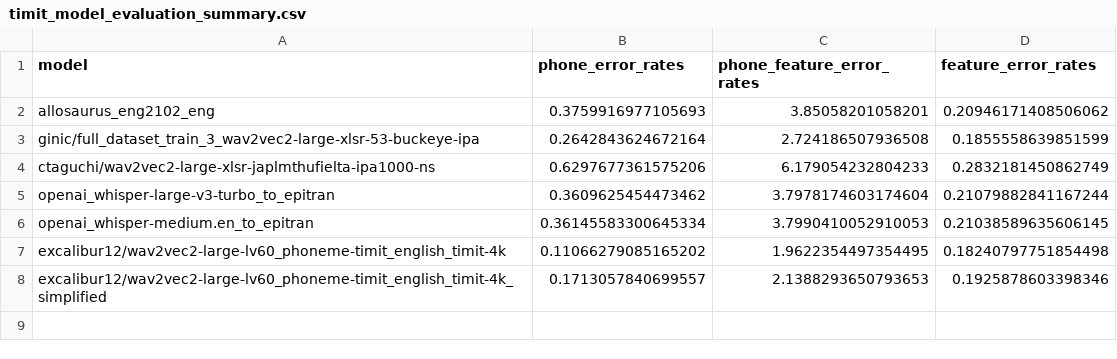
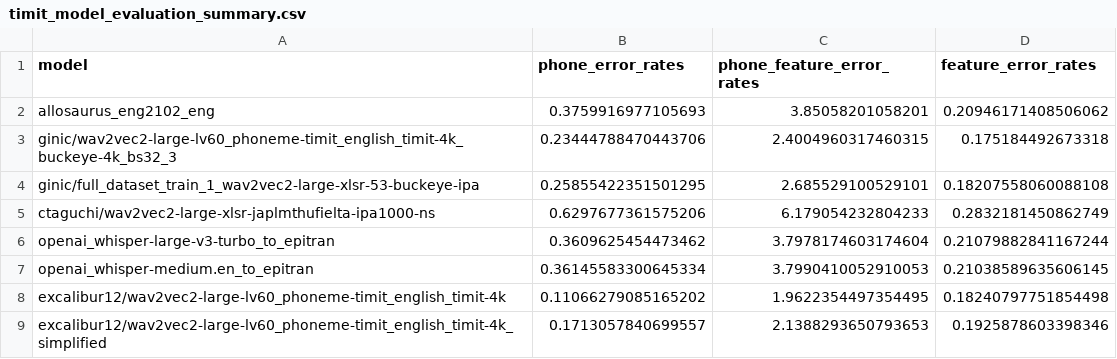
Before and after one commit to UMassCDS/wav2ipa, a CSV file: notebooks/timit_evaluation/timit_model_evaluation_summary.csv, drawn as a sheet.

```diff
--- a/notebooks/timit_evaluation/timit_model_evaluation_summary.csv
+++ b/notebooks/timit_evaluation/timit_model_evaluation_summary.csv
@@ -2,3 +2,4 @@ model,phone_error_rates,phone_feature_error_rates,feature_error_rates
 allosaurus_eng2102_eng,0.3759916977105693,3.85058201058201,0.20946171408506062
-ginic/full_dataset_train_3_wav2vec2-large-xlsr-53-buckeye-ipa,0.2642843624672164,2.724186507936508,0.1855558639851599
+ginic/wav2vec2-large-lv60_phoneme-timit_english_timit-4k_buckeye-4k_bs32_3,0.23444788470443706,2.4004960317460315,0.175184492673318
+ginic/full_dataset_train_1_wav2vec2-large-xlsr-53-buckeye-ipa,0.25855422351501295,2.685529100529101,0.18207558060088108
 ctaguchi/wav2vec2-large-xlsr-japlmthufielta-ipa1000-ns,0.6297677361575206,6.179054232804233,0.2832181450862749
```
Also changed, not shown: data/timit_results/edit_distances/allosaurus_eng2102_eng_confusion_matrix.csv, data/timit_results/edit_distances/ctaguchi_wav2vec2-large-xlsr-japlmthufielta-ipa1000-ns_confusion_matrix.csv, 27 other files.
